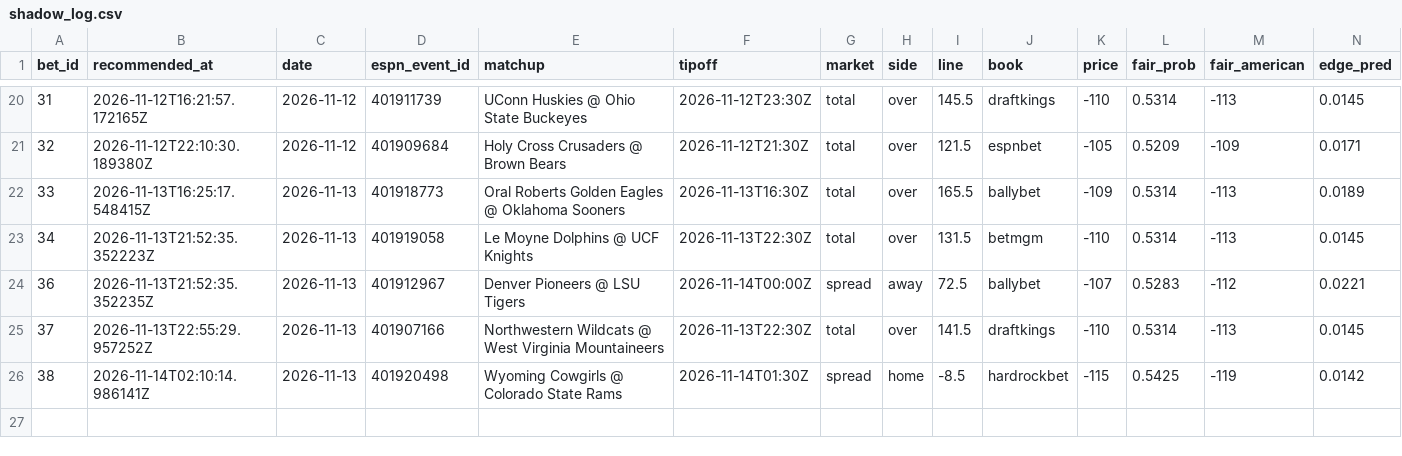
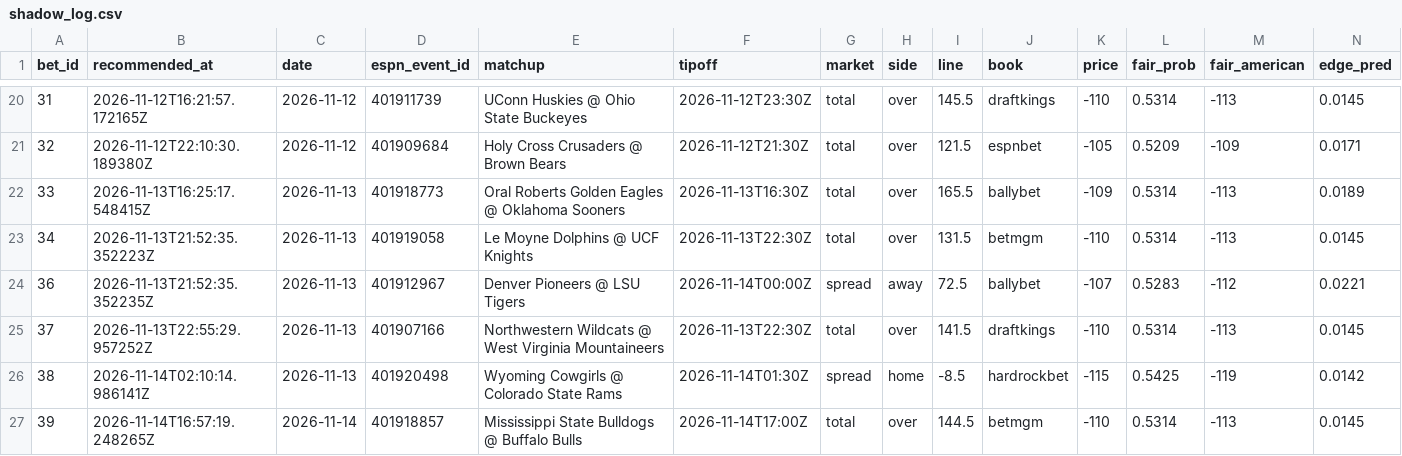
Before and after one commit to Scottguts/ncaaw-sharp, a CSV file: ncaaw_data/shadow_log.csv, drawn as a sheet; only a part is shown, gaps mark what is left out; rows hold the shown columns only; the diff names each change by its address in the sheet, - before the commit and + after, or states it on an @@ line.

Commit message:
line watch 2026-11-14-1157

```diff
--- a/ncaaw_data/shadow_log.csv
+++ b/ncaaw_data/shadow_log.csv
+row 27: 39 | 2026-11-14T16:57:19.248265Z | 2026-11-14 | 401918857 | Mississippi State Bulldogs @ Buffalo Bulls | 2026-11-14T17:00Z | total | over | 144.5 | betmgm | -110 | 0.5314 | -113 | 0.0145
```
Also changed, not shown: 8 other files.
